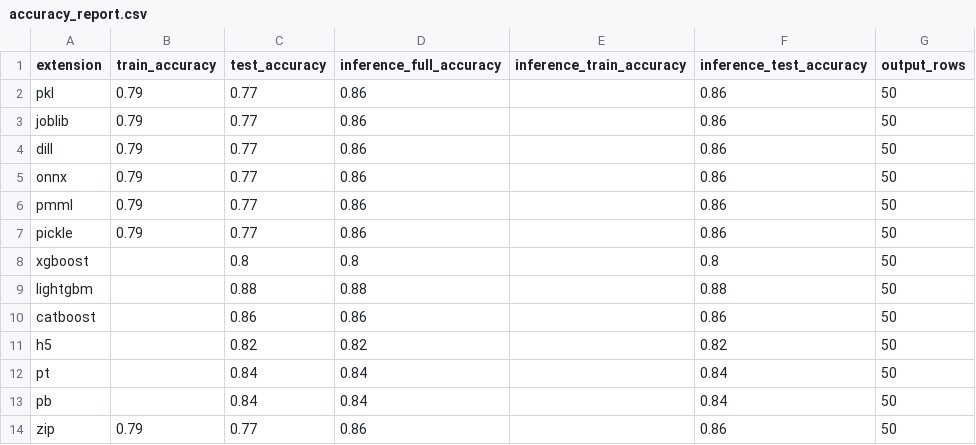
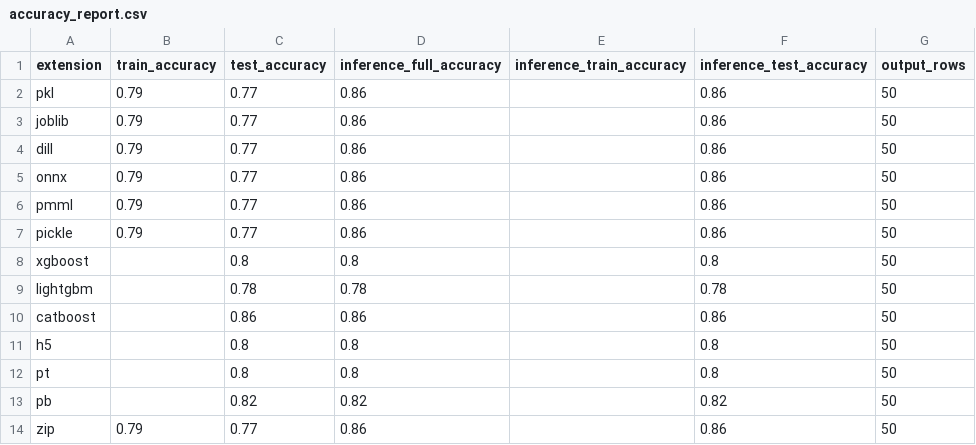
Before and after one commit to sudip-das-01/test_git_ml, a CSV file: pkl/output/accuracy_report.csv, drawn as a sheet.

```diff
--- a/pkl/output/accuracy_report.csv
+++ b/pkl/output/accuracy_report.csv
@@ -8,7 +8,7 @@ pickle,0.79,0.77,0.86,,0.86,50
 xgboost,,0.8,0.8,,0.8,50
-lightgbm,,0.88,0.88,,0.88,50
+lightgbm,,0.78,0.78,,0.78,50
 catboost,,0.86,0.86,,0.86,50
-h5,,0.82,0.82,,0.82,50
-pt,,0.84,0.84,,0.84,50
-pb,,0.84,0.84,,0.84,50
+h5,,0.8,0.8,,0.8,50
+pt,,0.8,0.8,,0.8,50
+pb,,0.82,0.82,,0.82,50
 zip,0.79,0.77,0.86,,0.86,50
```
Also changed, not shown: pkl/output/inference_report.csv, 52 other files.
